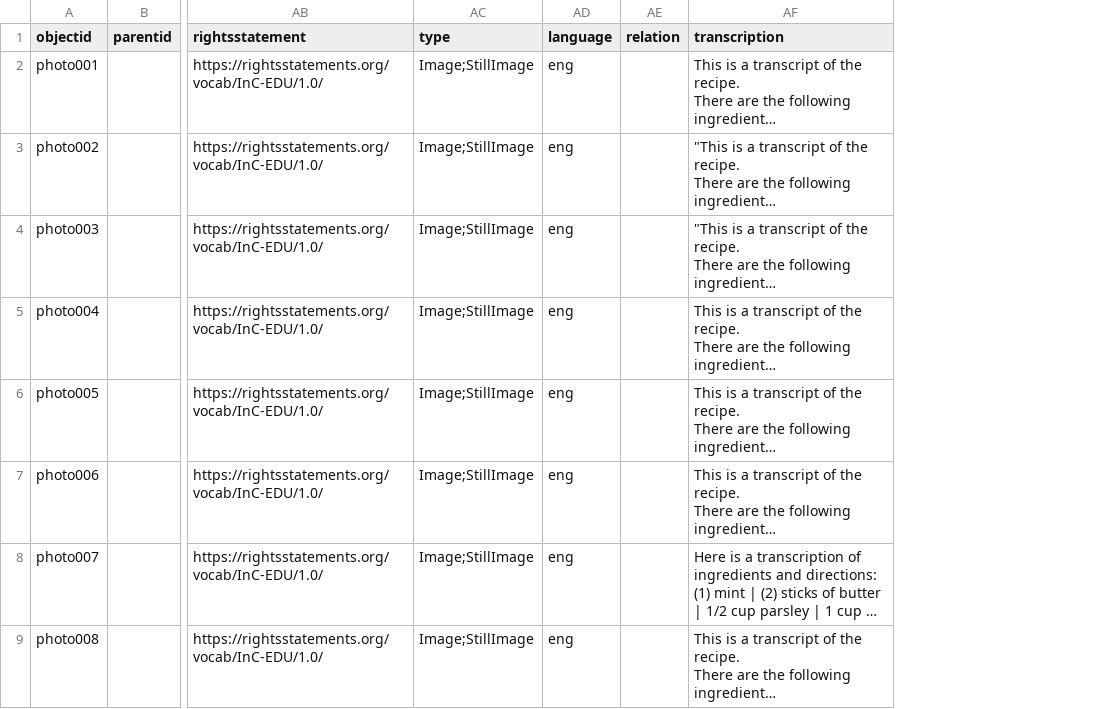
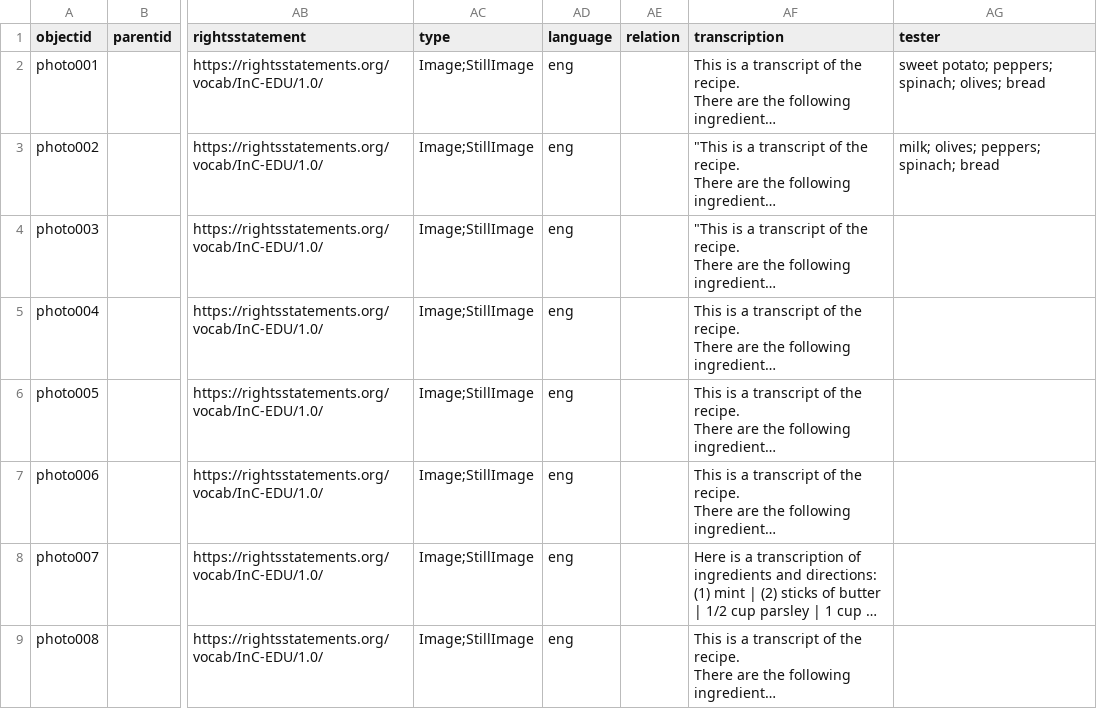
Before and after one commit to smblalock227/infoorg-demo2, a CSV file: _data/photo-demo2.csv, drawn as a sheet; only a part is shown, gaps mark what is left out; long unchanged cells end in …; the diff names each change by its address in the sheet, - before the commit and + after, or states it on an @@ line.

Commit message:
Add files via upload

```diff
--- a/_data/photo-demo2.csv
+++ b/_data/photo-demo2.csv
+column AG (tester), rows 2-3: sweet potato; peppers; spinach; olives; bread | milk; olives; peppers; spinach; bread
```
